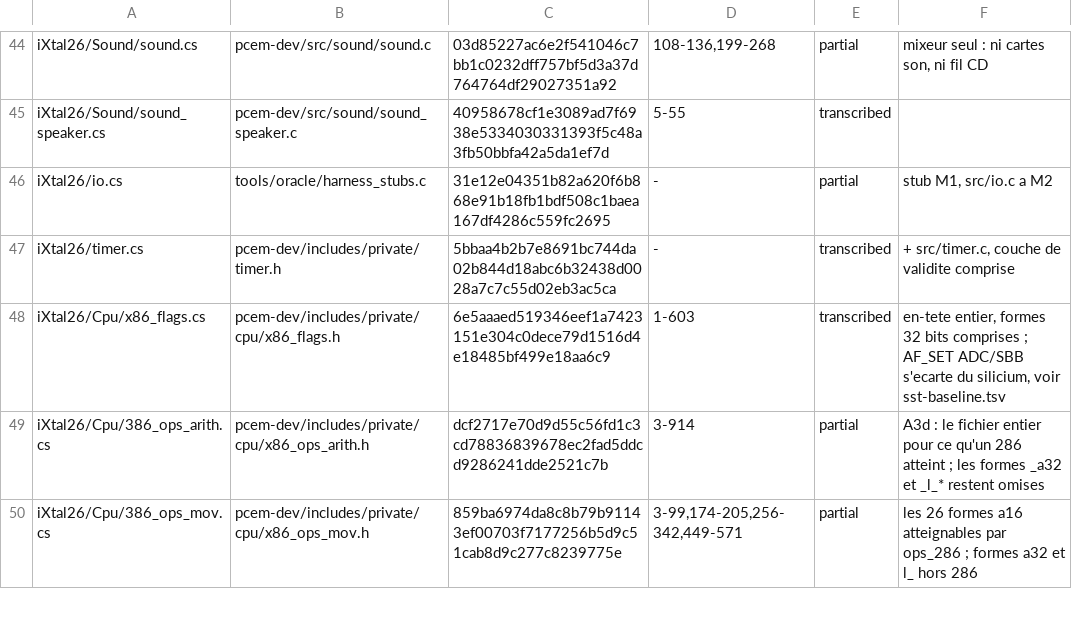
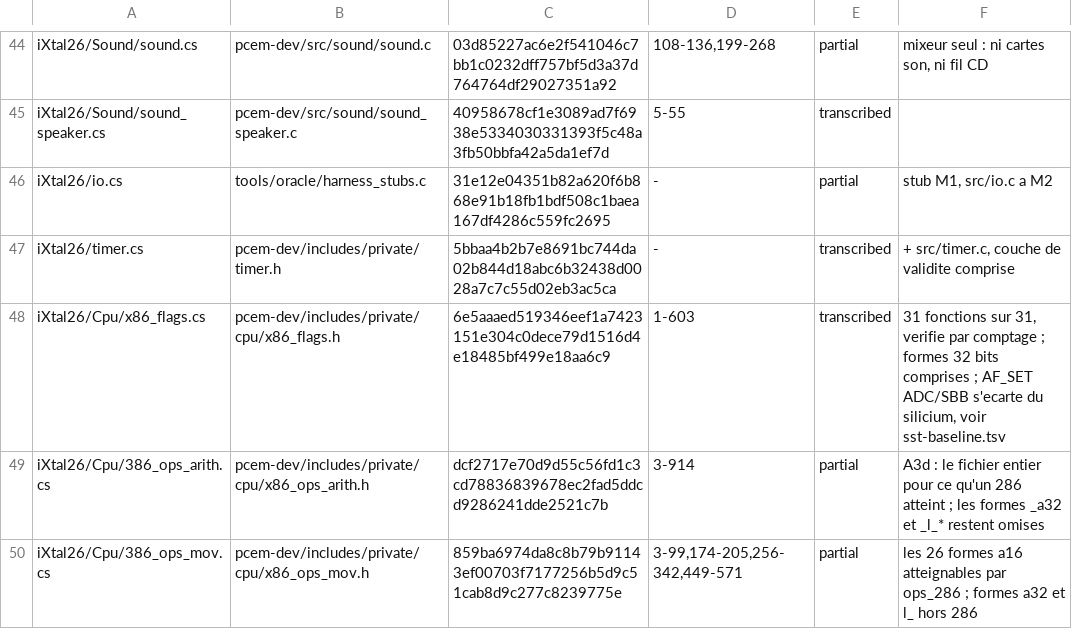
Before and after one commit to jpeloille/iXtal928, a TSV file: oracle.tsv, drawn as a sheet; only a part is shown, gaps mark what is left out.

```diff
--- a/oracle.tsv
+++ b/oracle.tsv
@@ -47,3 +47,3 @@ iXtal26/io.cs	tools/oracle/harness_stubs.c	31e12e04351b82a620f6b868e91b18fb1bdf5
 iXtal26/timer.cs	pcem-dev/includes/private/timer.h	5bbaa4b2b7e8691bc744da02b844d18abc6b32438d0028a7c7c55d02eb3ac5ca	-	transcribed	+ src/timer.c, couche de validite comprise
-iXtal26/Cpu/x86_flags.cs	pcem-dev/includes/private/cpu/x86_flags.h	6e5aaaed519346eef1a7423151e304c0dece79d1516d4e18485bf499e18aa6c9	1-603	transcribed	en-tete entier, formes 32 bits comprises ; AF_SET ADC/SBB s'ecarte du silicium, voir sst-baseline.tsv
+iXtal26/Cpu/x86_flags.cs	pcem-dev/includes/private/cpu/x86_flags.h	6e5aaaed519346eef1a7423151e304c0dece79d1516d4e18485bf499e18aa6c9	1-603	transcribed	31 fonctions sur 31, verifie par comptage ; formes 32 bits comprises ; AF_SET ADC/SBB s'ecarte du silicium, voir sst-baseline.tsv
 iXtal26/Cpu/386_ops_arith.cs	pcem-dev/includes/private/cpu/x86_ops_arith.h	dcf2717e70d9d55c56fd1c3cd78836839678ec2fad5ddcd9286241dde2521c7b	3-914	partial	A3d : le fichier entier pour ce qu'un 286 atteint ; les formes _a32 et _l_* restent omises
```
Also changed, not shown: 1 other file.
